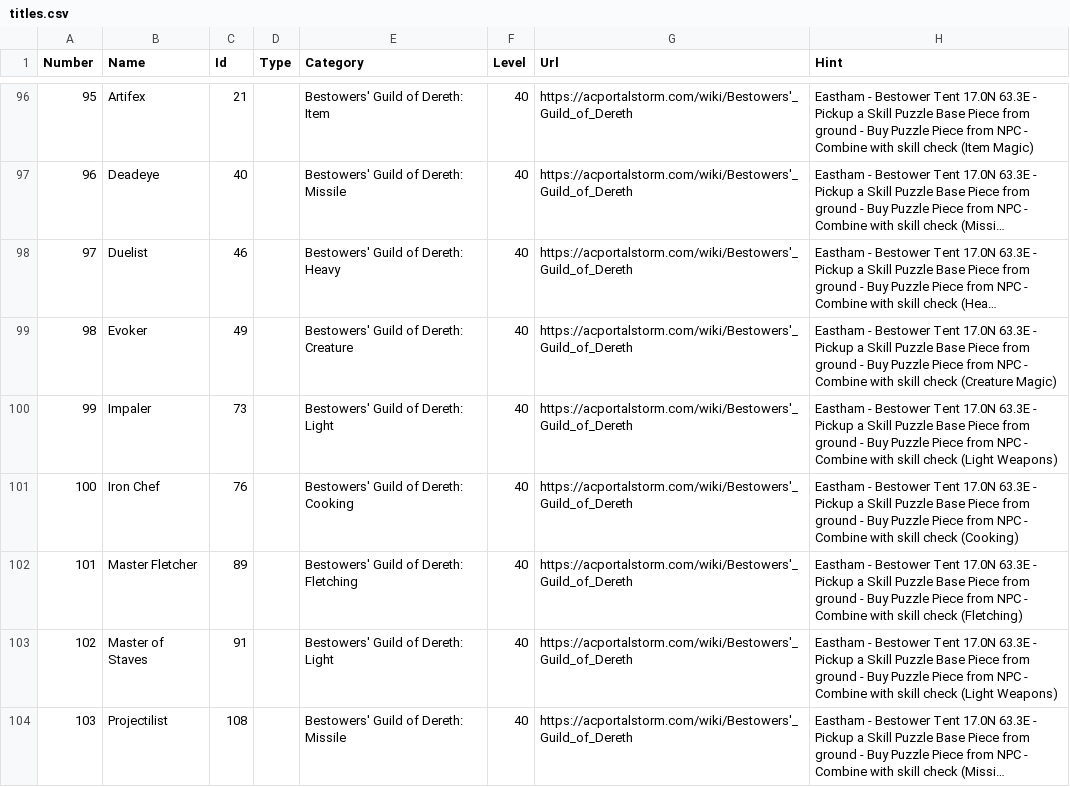
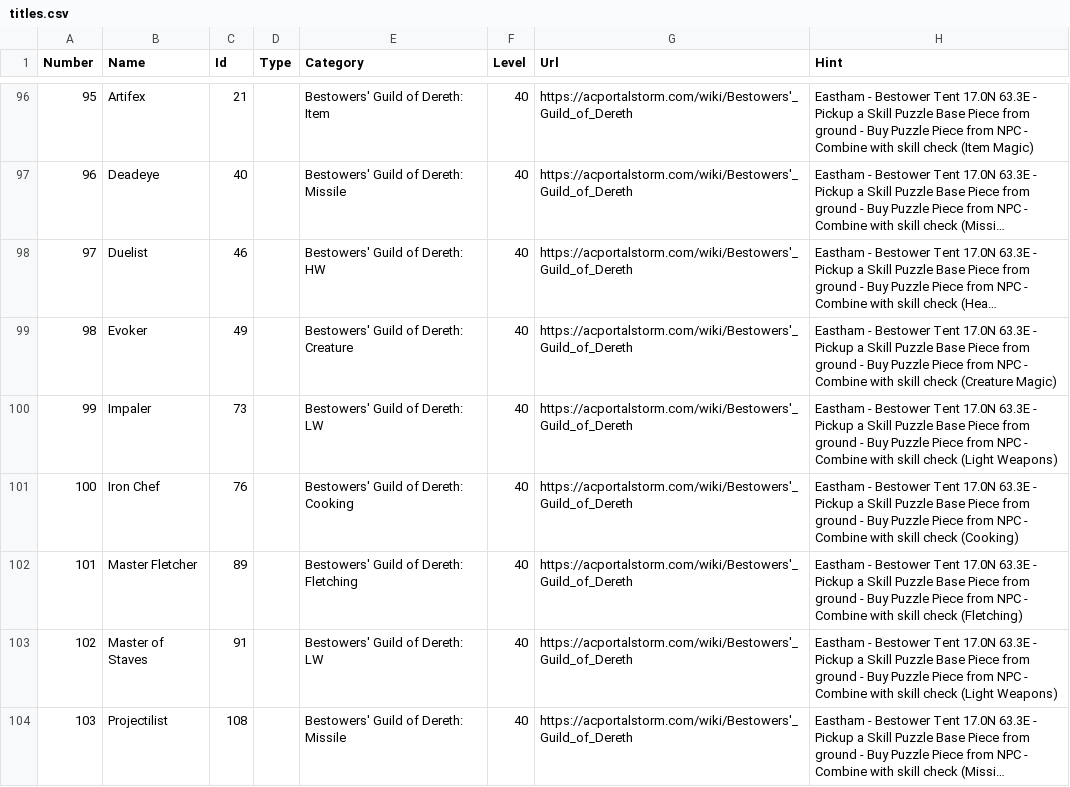
Before and after one commit to advis61/OracleOfDereth, a CSV file: OracleOfDereth/Resources/titles.csv, drawn as a sheet; only a part is shown, gaps mark what is left out; long unchanged cells end in …; the diff covers the shown part only; the diff names each change by its address in the sheet, - before the commit and + after, or states it on an @@ line.

```diff
--- a/OracleOfDereth/Resources/titles.csv
+++ b/OracleOfDereth/Resources/titles.csv
-E98 (Category): Bestowers' Guild of Dereth: Heavy
+E98 (Category): Bestowers' Guild of Dereth: HW
-E100 (Category): Bestowers' Guild of Dereth: Light
+E100 (Category): Bestowers' Guild of Dereth: LW
-E103 (Category): Bestowers' Guild of Dereth: Light
+E103 (Category): Bestowers' Guild of Dereth: LW
```
Also changed, not shown: 2 added rows, 3 removed rows, 2 moved rows, 39 edited cells and row numbers in column A elsewhere in this file, OracleOfDereth/Resources/recalls.csv.
